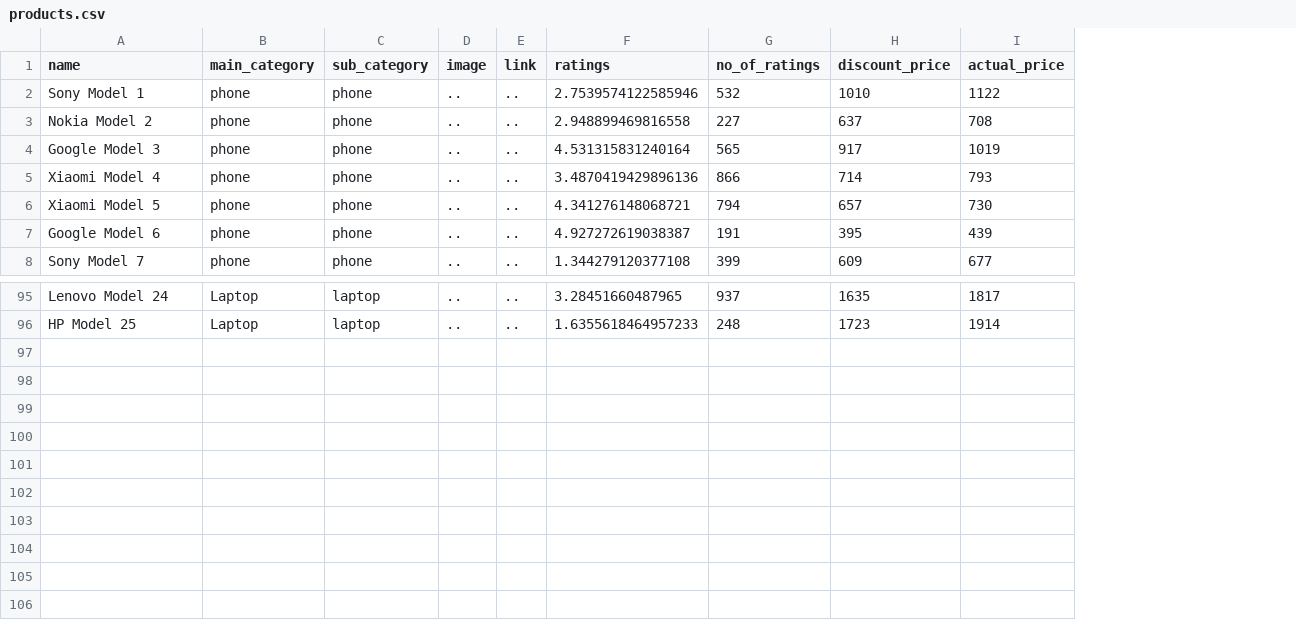
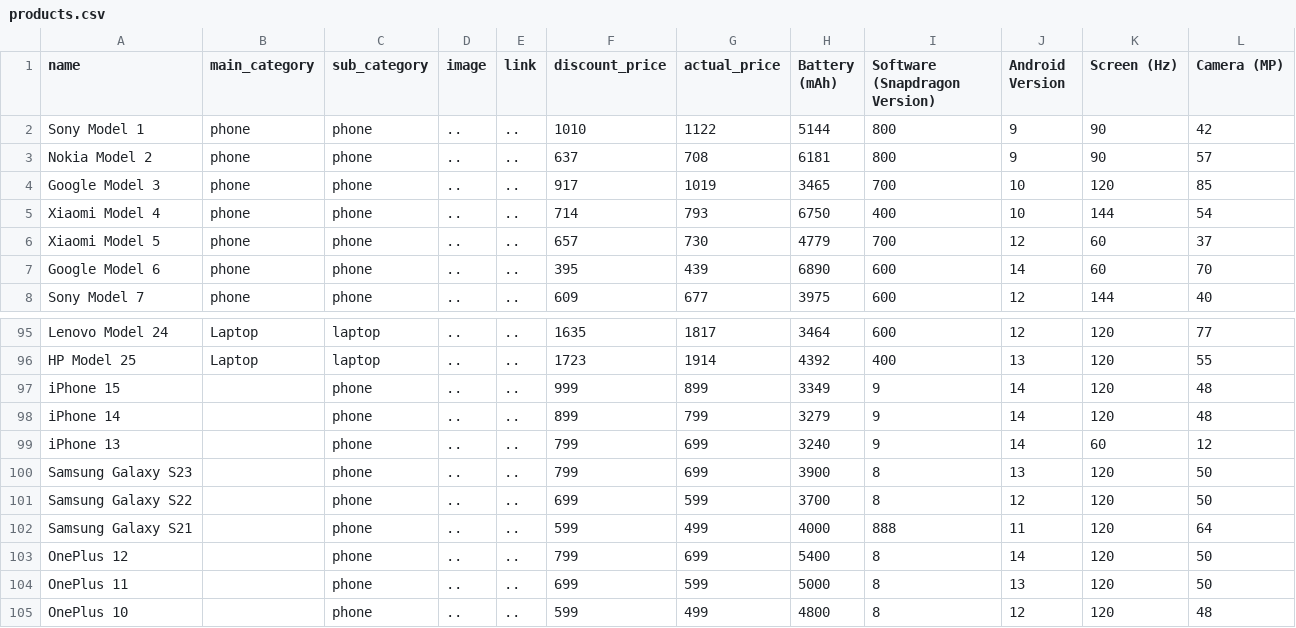
Before and after one commit to HardikVIT/Gadget-Lee, a CSV file: templates/products.csv, drawn as a sheet; only a part is shown, gaps mark what is left out; removed rows and columns are numbered as before the commit, all else as after; the diff names each change by its address in the sheet, - before the commit and + after, or states it on an @@ line.

```diff
--- a/templates/products.csv
+++ b/templates/products.csv
-column F (ratings), rows 2-8: 2.7539574122585946 | 2.948899469816558 | 4.531315831240164 | 3.4870419429896136 | 4.341276148068721 | 4.927272619038387 | 1.344279120377108; rows 95-96: 3.28451660487965 | 1.6355618464957233
-column G (no_of_ratings), rows 2-8: 532 | 227 | 565 | 866 | 794 | 191 | 399; rows 95-96: 937 | 248
+column H (Battery (mAh)), rows 2-8: 5144 | 6181 | 3465 | 6750 | 4779 | 6890 | 3975; rows 95-96: 3464 | 4392
+column I (Software (Snapdragon Version)), rows 2-8: 800 | 800 | 700 | 400 | 700 | 600 | 600; rows 95-96: 600 | 400
+column J (Android Version), rows 2-8: 9 | 9 | 10 | 10 | 12 | 14 | 12; rows 95-96: 12 | 13
+column K (Screen (Hz)), rows 2-8: 90 | 90 | 120 | 144 | 60 | 60 | 144; rows 95-96: 120 | 120
+column L (Camera (MP)), rows 2-8: 42 | 57 | 85 | 54 | 37 | 70 | 40; rows 95-96: 77 | 55
+row 97: iPhone 15 |  | phone | .. | .. | 999 | 899 | 3349 | 9 | 14 | 120 | 48
+row 98: iPhone 14 |  | phone | .. | .. | 899 | 799 | 3279 | 9 | 14 | 120 | 48
+row 99: iPhone 13 |  | phone | .. | .. | 799 | 699 | 3240 | 9 | 14 | 60 | 12
+row 100: Samsung Galaxy S23 |  | phone | .. | .. | 799 | 699 | 3900 | 8 | 13 | 120 | 50
+row 101: Samsung Galaxy S22 |  | phone | .. | .. | 699 | 599 | 3700 | 8 | 12 | 120 | 50
+row 102: Samsung Galaxy S21 |  | phone | .. | .. | 599 | 499 | 4000 | 888 | 11 | 120 | 64
+row 103: OnePlus 12 |  | phone | .. | .. | 799 | 699 | 5400 | 8 | 14 | 120 | 50
+row 104: OnePlus 11 |  | phone | .. | .. | 699 | 599 | 5000 | 8 | 13 | 120 | 50
+row 105: OnePlus 10 |  | phone | .. | .. | 599 | 499 | 4800 | 8 | 12 | 120 | 48
```
Also changed, not shown: 10 other files.
